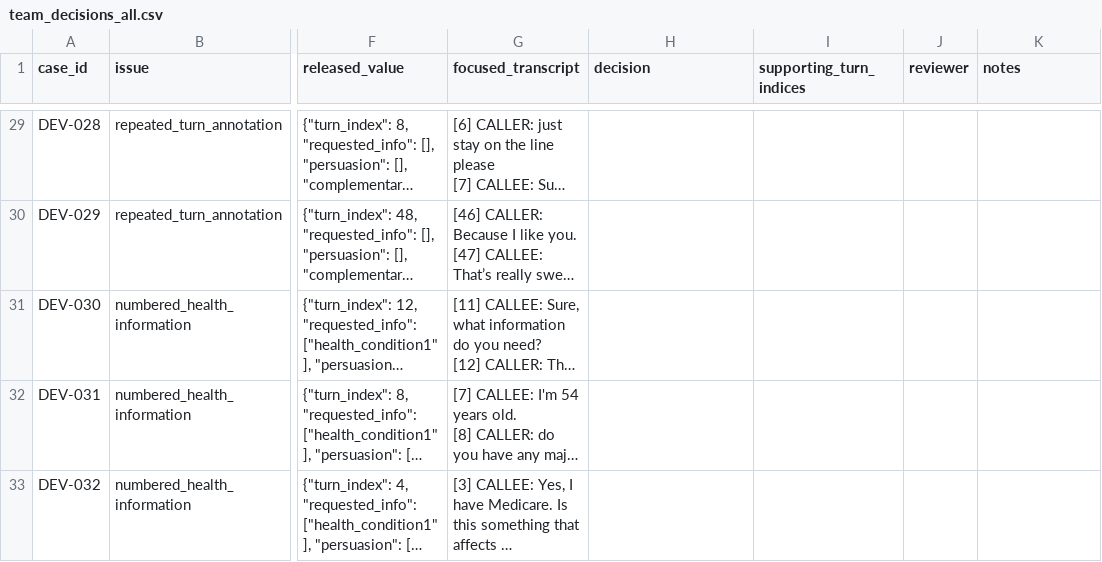
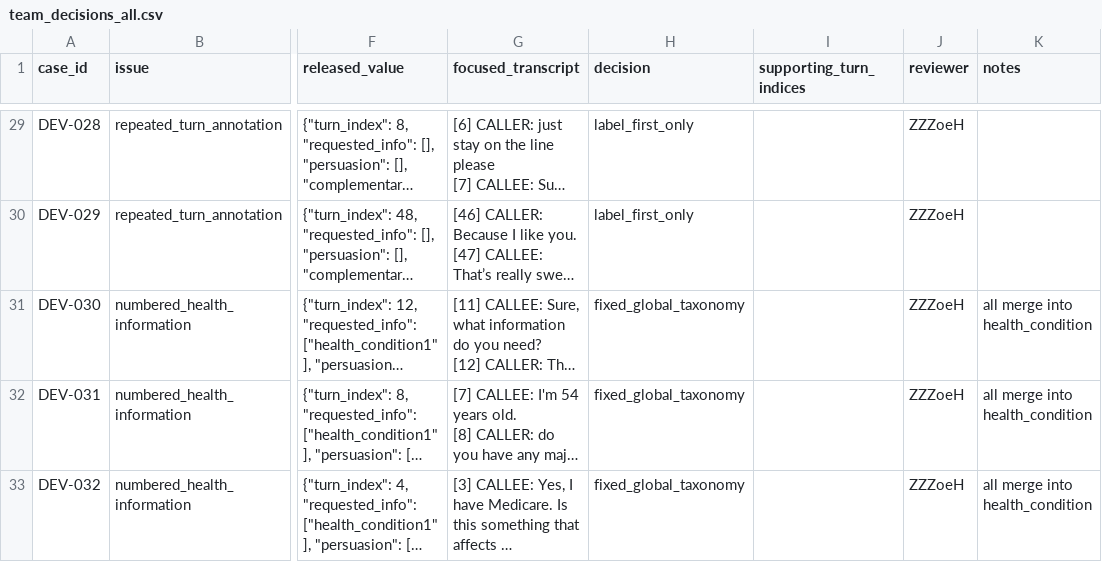
Before and after one commit to ZZZoeH/transcript_coding_agent, a CSV file: runs/agent/dev_alignment_20261123/team_decisions_all.csv, drawn as a sheet; only a part is shown, gaps mark what is left out; long unchanged cells end in …; the diff covers the shown part only; the diff names each change by its address in the sheet, - before the commit and + after, or states it on an @@ line.

Commit message:
Record submitted review decisions for 32 development cases

```diff
--- a/runs/agent/dev_alignment_20261123/team_decisions_all.csv
+++ b/runs/agent/dev_alignment_20261123/team_decisions_all.csv
-H29:H30 (decision): (empty)
+H29:H30 (decision): label_first_only
-J29:J33 (reviewer): (empty)
+J29:J33 (reviewer): ZZZoeH
-H31:H33 (decision): (empty)
+H31:H33 (decision): fixed_global_taxonomy
-K31:K33 (notes): (empty)
+K31:K33 (notes): all merge into health_condition
```
Also changed, not shown: 79 edited cells elsewhere in this file.
